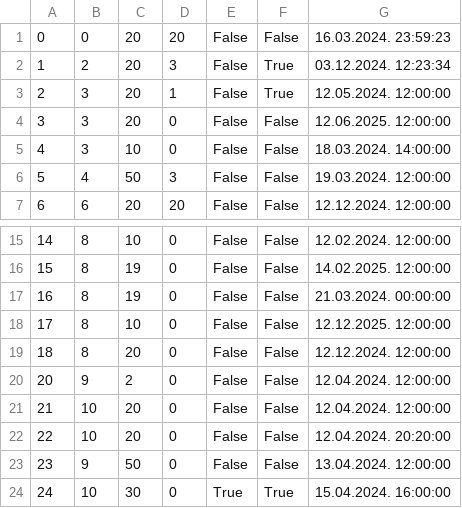
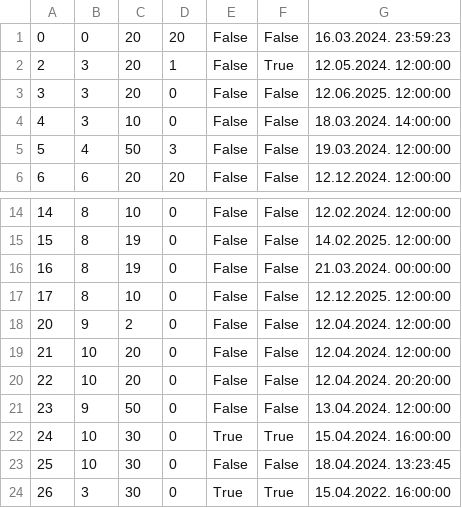
Before and after one commit to kzi-nastava/sims-in-2024-group-2-team-c, a CSV file: Resources/Data/tourinstance.csv, drawn as a sheet; only a part is shown, gaps mark what is left out; the shorter side is filled out with more unchanged rows.

```diff
--- a/Resources/Data/tourinstance.csv
+++ b/Resources/Data/tourinstance.csv
@@ -1,3 +1,2 @@
 0|0|20|20|False|False|16.03.2024. 23:59:23
-1|2|20|3|False|True|03.12.2024. 12:23:34
 2|3|20|1|False|True|12.05.2024. 12:00:00
@@ -18,3 +17,2 @@
 17|8|10|0|False|False|12.12.2025. 12:00:00
-18|8|20|0|False|False|12.12.2024. 12:00:00
 20|9|2|0|False|False|12.04.2024. 12:00:00
```
Also changed, not shown: Resources/Data/tourrequest.csv, 4 other files.
